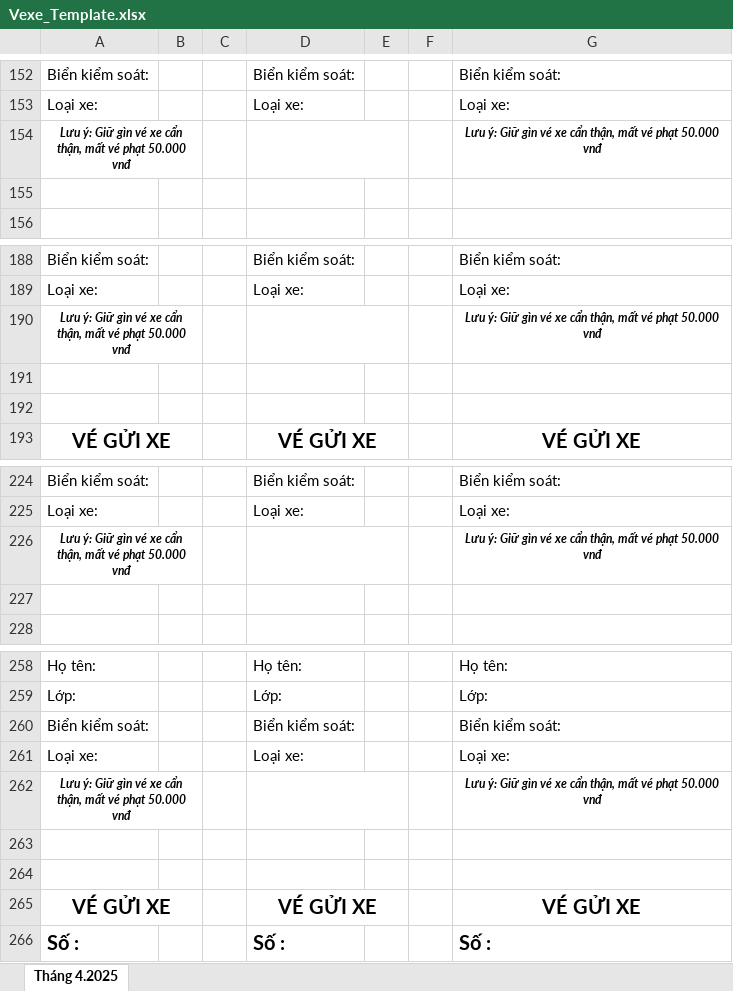
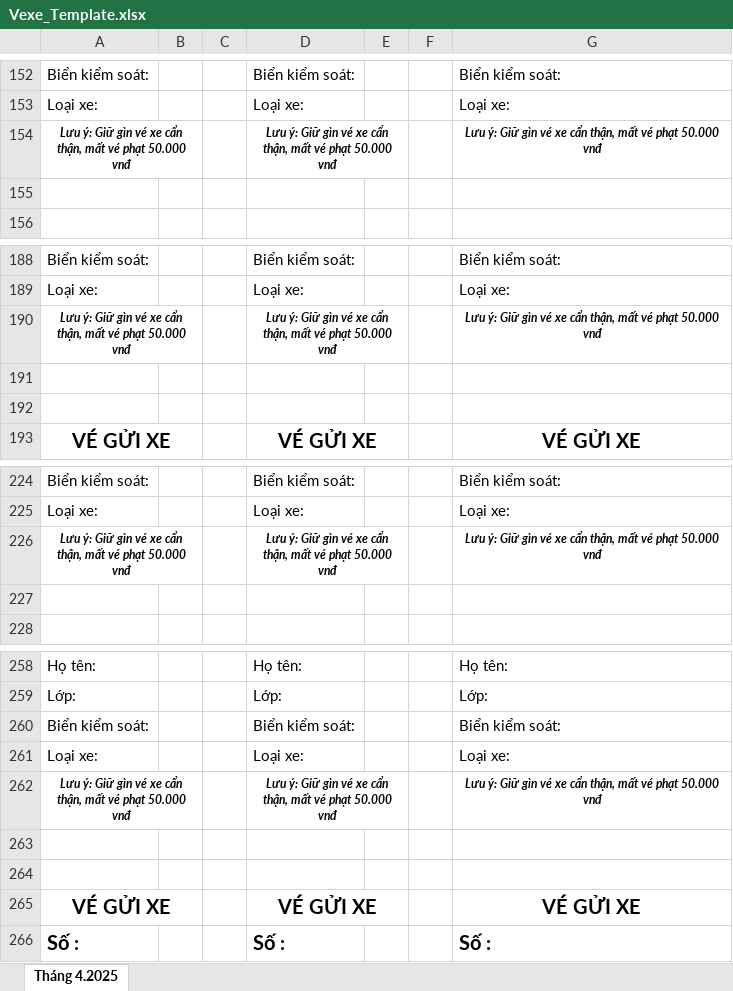
Before and after one commit to NTLong050801/cvibe_test, an Excel workbook: storage/Vexe_Template.xlsx, sheet Tháng 4.2025, drawn as a sheet; only a part is shown, gaps mark what is left out; values as stored, in another font and other column widths than the file's, no borders; charts and pictures not drawn; the diff names each change by its address in the sheet, - before the commit and + after, or states it on an @@ line.

Commit message:
refactor code and update base template

```diff
--- a/storage/Vexe_Template.xlsx (sheet Tháng 4.2025)
+++ b/storage/Vexe_Template.xlsx (sheet Tháng 4.2025)
-D154: (empty)
+D154: Lưu ý: Giữ gìn vé xe cẩn thận, mất vé phạt 50.000 vnđ
-D190: (empty)
+D190: Lưu ý: Giữ gìn vé xe cẩn thận, mất vé phạt 50.000 vnđ
-D226: (empty)
+D226: Lưu ý: Giữ gìn vé xe cẩn thận, mất vé phạt 50.000 vnđ
-D262: (empty)
+D262: Lưu ý: Giữ gìn vé xe cẩn thận, mất vé phạt 50.000 vnđ
```
Also changed, not shown: 2 other files.
